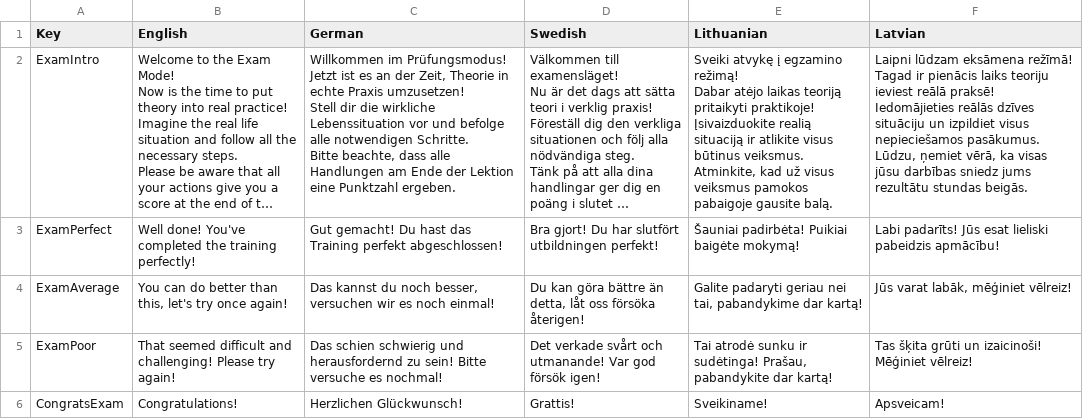
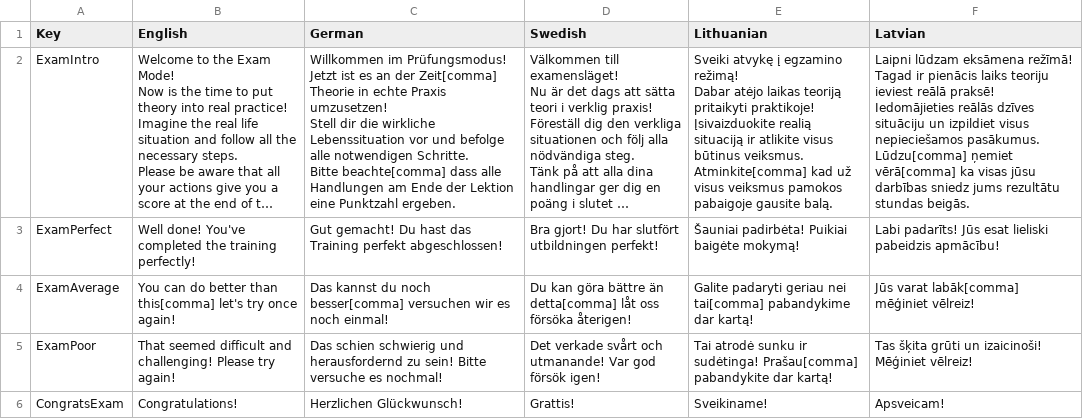
Before and after one commit to XRINTAMT/DTNET, a CSV file: Assets/Resources/Localization/ExamMode.csv, drawn as a sheet; long unchanged cells end in …; ↵ is a line break in a cell; the diff names each change by its address in the sheet, - before the commit and + after, or states it on an @@ line.

```diff
--- a/Assets/Resources/Localization/ExamMode.csv
+++ b/Assets/Resources/Localization/ExamMode.csv
-C2 (German): …an der Zeit, Theorie in echte Praxis umzusetzen! ↵ Stell dir die wirkliche Lebenssituation vor und befolge alle notwendigen Schritte. ↵ Bitte beachte, dass alle…
+C2 (German): …an der Zeit[comma] Theorie in echte Praxis umzusetzen! ↵ Stell dir die wirkliche Lebenssituation vor und befolge alle notwendigen Schritte. ↵ Bitte beachte[comma] dass alle…
-E2 (Lithuanian): …būtinus veiksmus. ↵ Atminkite, kad už…
+E2 (Lithuanian): …būtinus veiksmus. ↵ Atminkite[comma] kad už…
-F2 (Latvian): …nepieciešamos pasākumus. ↵ Lūdzu, ņemiet vērā, ka visas…
+F2 (Latvian): …nepieciešamos pasākumus. ↵ Lūdzu[comma] ņemiet vērā[comma] ka visas…
-B4 (English): …better than this, let's try…
+B4 (English): …better than this[comma] let's try…
-C4 (German): …du noch besser, versuchen wir…
+C4 (German): …du noch besser[comma] versuchen wir…
-D4 (Swedish): …bättre än detta, låt oss…
+D4 (Swedish): …bättre än detta[comma] låt oss…
-E4 (Lithuanian): …geriau nei tai, pabandykime dar…
+E4 (Lithuanian): …geriau nei tai[comma] pabandykime dar…
-F4 (Latvian): Jūs varat labāk, mēģiniet vēlreiz!
+F4 (Latvian): Jūs varat labāk[comma] mēģiniet vēlreiz!
-E5 (Lithuanian): …ir sudėtinga! Prašau, pabandykite dar…
+E5 (Lithuanian): …ir sudėtinga! Prašau[comma] pabandykite dar…
```
Also changed, not shown: Assets/Resources/Localization/Menu.csv, Assets/Resources/Localization/S2P1.csv, 12 other files.
